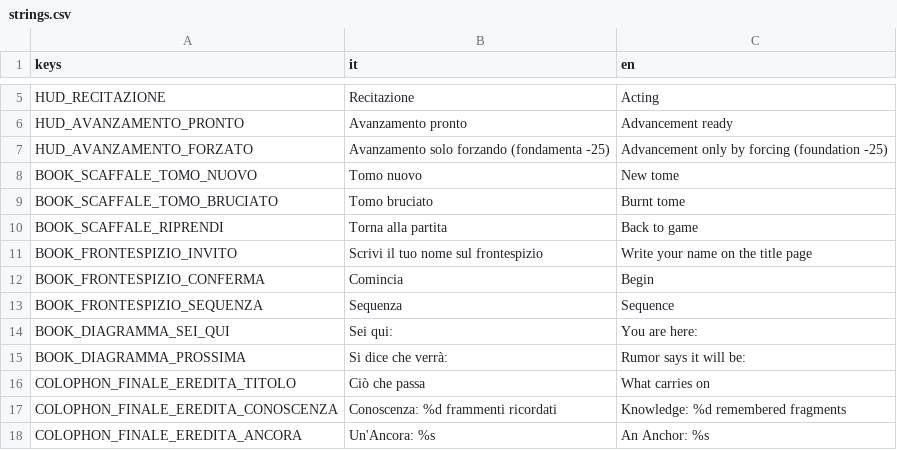
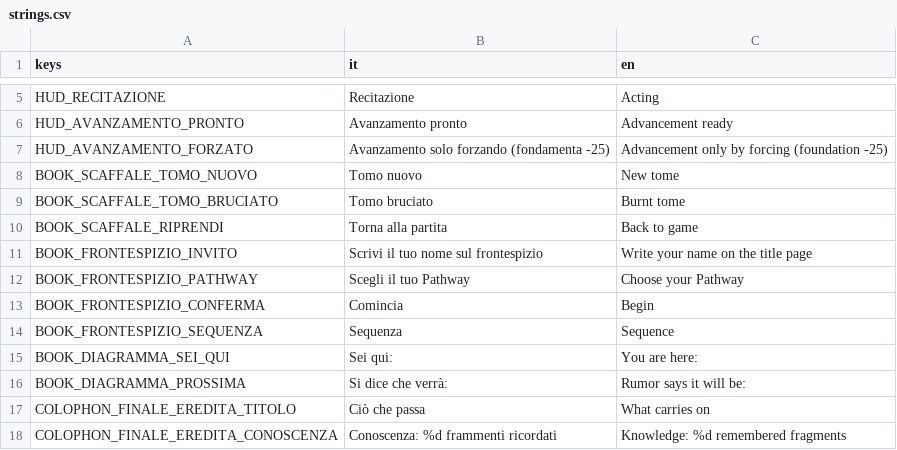
Before and after one commit to YasserOudabashi/mirwada, a CSV file: assets/i18n/strings.csv, drawn as a sheet; only a part is shown, gaps mark what is left out; the shorter side is filled out with more unchanged rows; the diff names each change by its address in the sheet, - before the commit and + after, or states it on an @@ line.

```diff
--- a/assets/i18n/strings.csv
+++ b/assets/i18n/strings.csv
+row 12: BOOK_FRONTESPIZIO_PATHWAY | Scegli il tuo Pathway | Choose your Pathway
```
Also changed, not shown: 9 other files.
